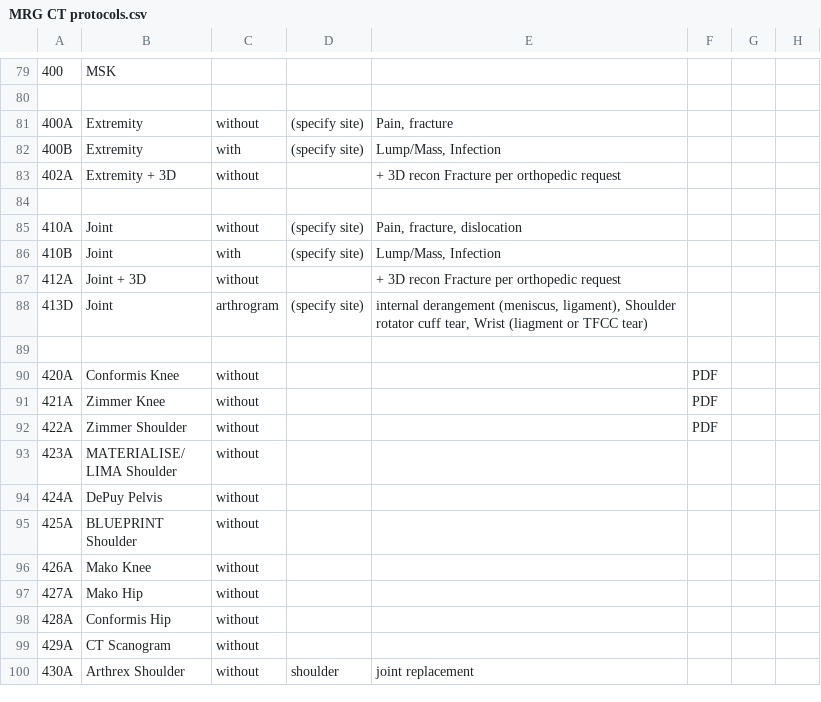
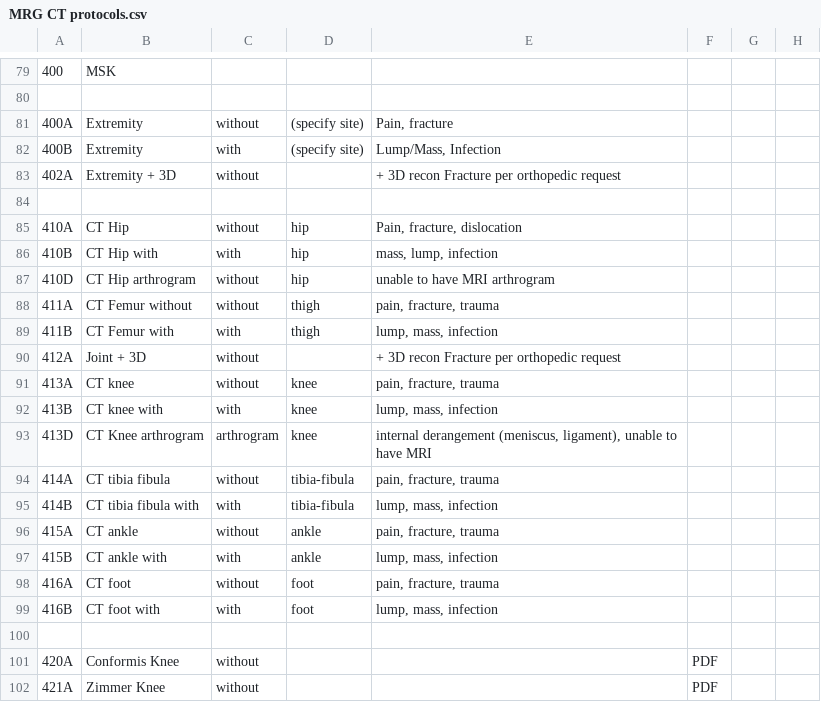
Before and after one commit to grogo/ctprotocols, a CSV file: MRG CT protocols.csv, drawn as a sheet; only a part is shown, gaps mark what is left out; the shorter side is filled out with more unchanged rows; the diff covers the shown part only.

Commit message:
Added a bunch of new protocols for Candyce

```diff
--- a/MRG CT protocols.csv
+++ b/MRG CT protocols.csv
@@ -84,6 +84,17 @@
 ;;;;;;;;;;;;;;;;;;;;;;;;;
-410A;Joint;without;(specify site);Pain, fracture, dislocation;;;;;;;;;;;;;;;;;;;;;
-410B;Joint;with;(specify site);Lump/Mass, Infection;;;;;;;;;;;;;;;;;;;;;
+410A;CT Hip;without;hip;Pain, fracture, dislocation;;;;;;;;;;;;;;;;;;;;;
+410B;CT Hip with;with;hip;mass, lump, infection;;;;;;;;;;;;;;;;;;;;;
+410D;CT Hip arthrogram;without;hip;unable to have MRI arthrogram;;;;;;;;;;;;;;;;;;;;;
+411A;CT Femur without;without;thigh;pain, fracture, trauma;;;;;;;;;;;;;;;;;;;;;
+411B;CT Femur with;with;thigh;lump, mass, infection;;;;;;;;;;;;;;;;;;;;;
 412A;Joint + 3D;without;;+ 3D recon Fracture per orthopedic request;;;;;;;;;;;;;;;;;;;;;
-413D;Joint;arthrogram;(specify site); internal derangement (meniscus, ligament), Shoulder rotator cuff tear, Wrist (liagment or TFCC tear);;;;;;;;;;;;;;;;;;;;;
+413A;CT knee;without;knee; pain, fracture, trauma;;;;;;;;;;;;;;;;;;;;;
+413B;CT knee with;with;knee; lump, mass, infection;;;;;;;;;;;;;;;;;;;;;
+413D;CT Knee arthrogram;arthrogram;knee;internal derangement (meniscus, ligament), unable to have MRI;;;;;;;;;;;;;;;;;;;;;
+414A;CT tibia fibula;without;tibia-fibula; pain, fracture, trauma;;;;;;;;;;;;;;;;;;;;;
+414B;CT tibia fibula with;with;tibia-fibula; lump, mass, infection;;;;;;;;;;;;;;;;;;;;;
+415A;CT ankle;without;ankle; pain, fracture, trauma;;;;;;;;;;;;;;;;;;;;;
+415B;CT ankle with;with;ankle; lump, mass, infection;;;;;;;;;;;;;;;;;;;;;
+416A;CT foot;without;foot; pain, fracture, trauma;;;;;;;;;;;;;;;;;;;;;
+416B;CT foot with;with;foot; lump, mass, infection;;;;;;;;;;;;;;;;;;;;;
 ;;;;;;;;;;;;;;;;;;;;;;;;;
```
Also changed, not shown: 2 added rows and 6 edited cells elsewhere in this file, MRG MR protocols.csv, 1 other file.
